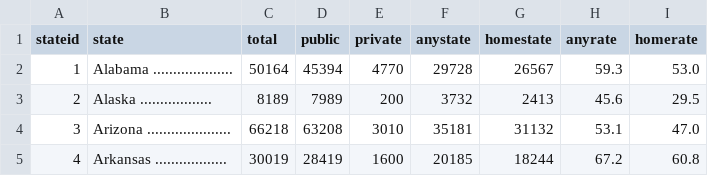
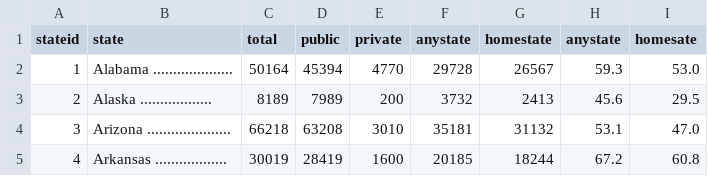
Before and after one commit to DrMarvinTitus/Book2nd, a CSV file: Data/Excel data/tabn302_50.csv, drawn as a sheet; only a part is shown.

Commit message:
Update tabn302_50.csv

```diff
--- a/Data/Excel data/tabn302_50.csv
+++ b/Data/Excel data/tabn302_50.csv
@@ -1,2 +1,2 @@
-stateid,state,total,public,private,anystate,homestate,anyrate,homerate
+stateid,state,total,public,private,anystate,homestate,anystate,homesate
 1 ,Alabama ....................,50164,45394,4770,29728,26567,59.3,53.0
```
